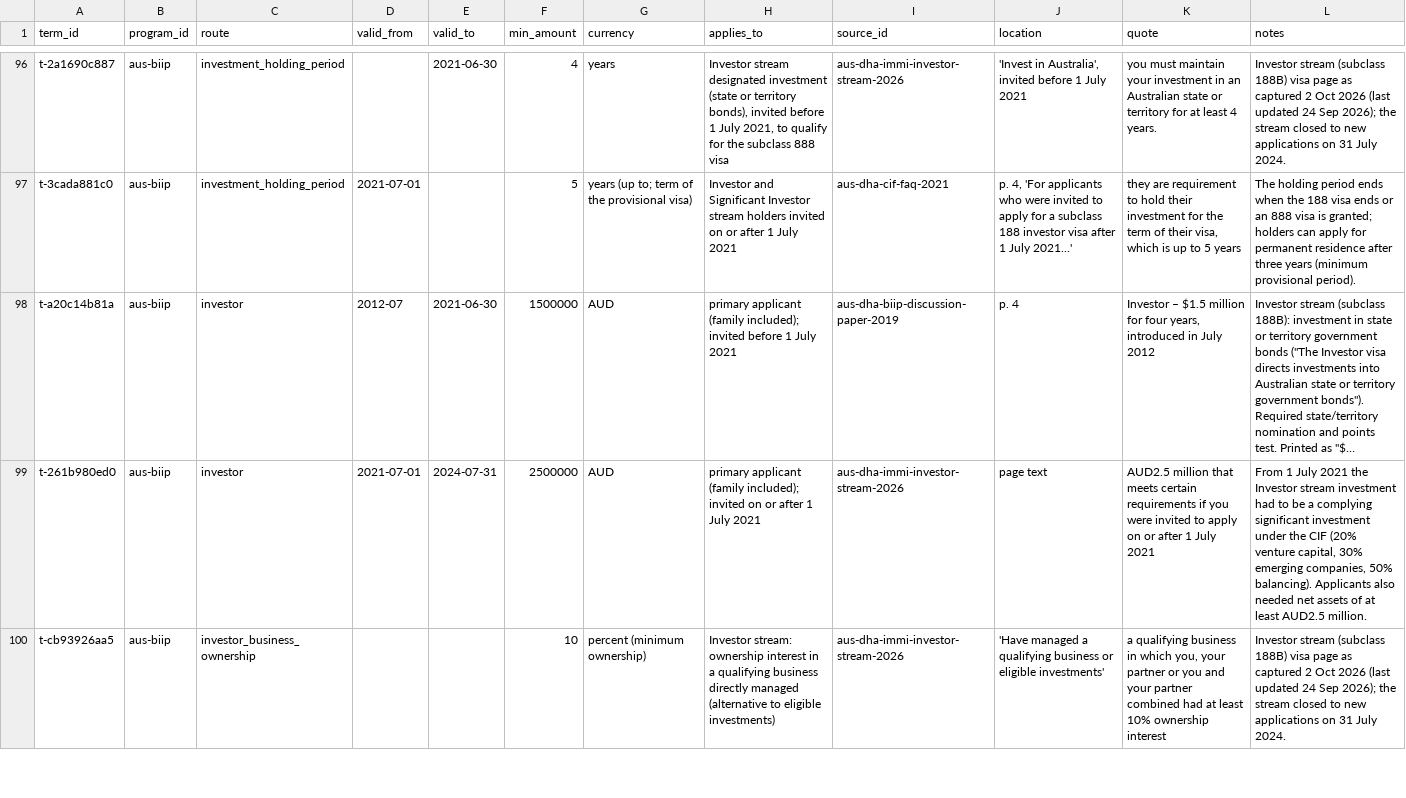
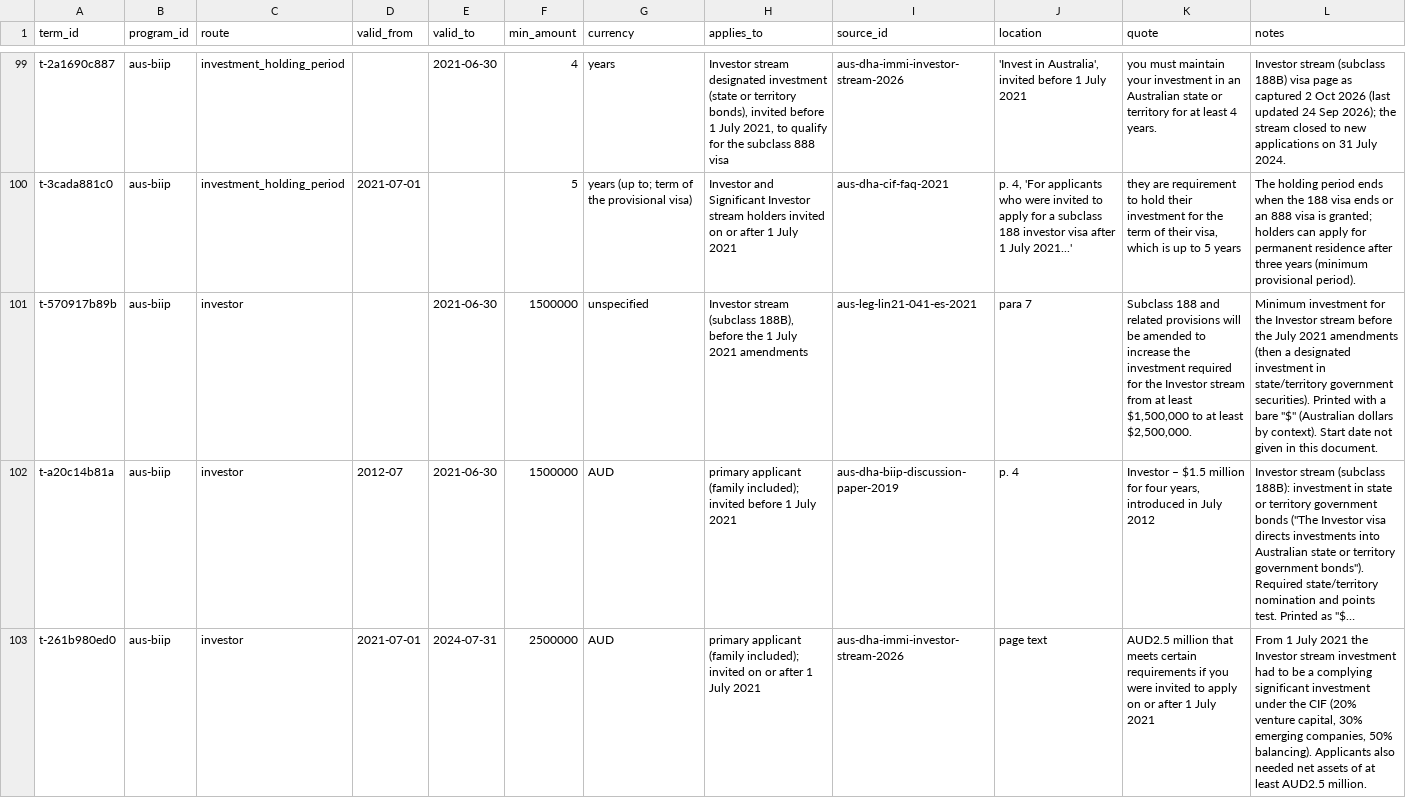
Before and after one commit to oscarleoo/data, a CSV file: topics/cbi/data/program_terms.csv, drawn as a sheet; only a part is shown, gaps mark what is left out; the shorter side is filled out with more unchanged rows; long unchanged cells end in …; the diff covers the shown part only; the diff names each change by its address in the sheet, - before the commit and + after, or states it on an @@ line.

```diff
--- a/topics/cbi/data/program_terms.csv
+++ b/topics/cbi/data/program_terms.csv
+row 101: t-570917b89b | aus-biip | investor |  | 2021-06-30 | 1500000 | unspecified | Investor stream (subclass 188B), before the 1 July 2021 amendments | aus-leg-lin21-041-es-2021 | para 7 | Subclass 188 and related provisions will be amended to increase the investment required for the Investor stream from at least $1,500,000 to at least $2,500,000. | Minimum investment for the Investor stream before the July 2021 amendments (then a designated investment in state/territory government securities). Printed with a bare "$" (Australian dollars by context). Start date not given in this document.
```
Also changed, not shown: 9 added rows elsewhere in this file, topics/cbi/data/events.csv, topics/cbi/data/indicators.csv, 2 other files.
